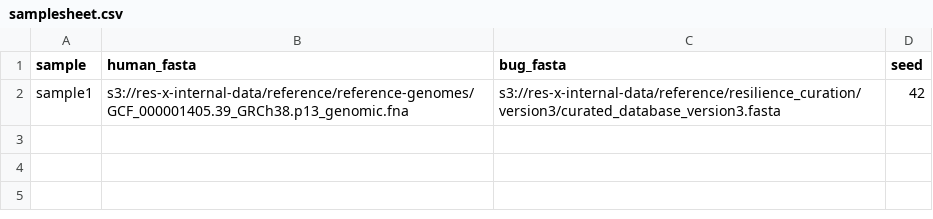
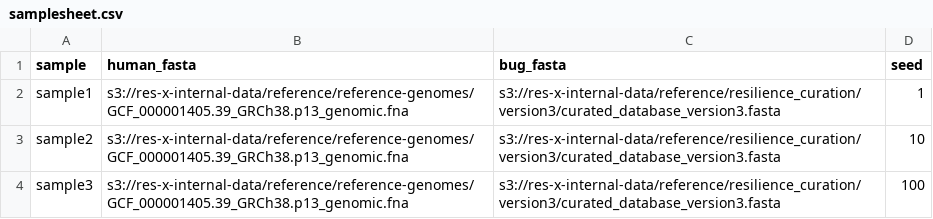
Before and after one commit to rob-linder-res/nf-readsimulator, a CSV file: assets/samplesheet.csv, drawn as a sheet.

```diff
--- a/assets/samplesheet.csv
+++ b/assets/samplesheet.csv
@@ -1,2 +1,4 @@
 sample,human_fasta,bug_fasta,seed
-sample1,s3://res-x-internal-data/reference/reference-genomes/GCF_000001405.39_GRCh38.p13_genomic.fna,s3://res-x-internal-data/reference/resilience_curation/version3/curated_database_version3.fasta,42
+sample1,s3://res-x-internal-data/reference/reference-genomes/GCF_000001405.39_GRCh38.p13_genomic.fna,s3://res-x-internal-data/reference/resilience_curation/version3/curated_database_version3.fasta,1
+sample2,s3://res-x-internal-data/reference/reference-genomes/GCF_000001405.39_GRCh38.p13_genomic.fna,s3://res-x-internal-data/reference/resilience_curation/version3/curated_database_version3.fasta,10
+sample3,s3://res-x-internal-data/reference/reference-genomes/GCF_000001405.39_GRCh38.p13_genomic.fna,s3://res-x-internal-data/reference/resilience_curation/version3/curated_database_version3.fasta,100
```
Also changed, not shown: 20 other files.
